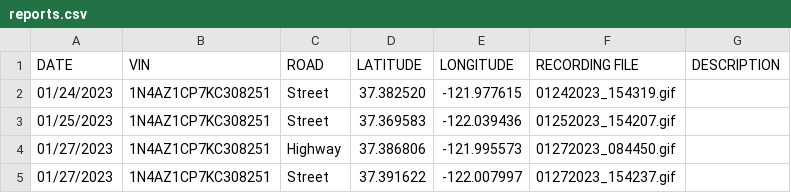
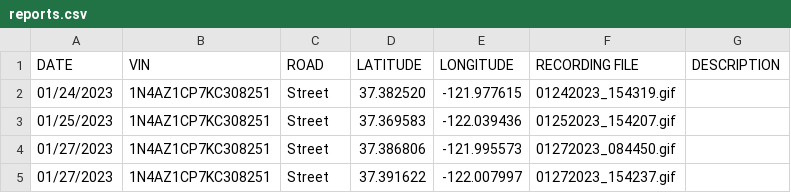
Before and after one commit to twintersx/de_report_gui, a CSV file: reports.csv, drawn as a sheet.

```diff
--- a/reports.csv
+++ b/reports.csv
@@ -3,3 +3,3 @@ DATE,VIN,ROAD,LATITUDE,LONGITUDE,RECORDING FILE,DESCRIPTION
 01/25/2023,1N4AZ1CP7KC308251,Street,37.369583,-122.039436,01252023_154207.gif,
-01/27/2023,1N4AZ1CP7KC308251,Highway,37.386806,-121.995573,01272023_084450.gif,
+01/27/2023,1N4AZ1CP7KC308251,Street,37.386806,-121.995573,01272023_084450.gif,
 01/27/2023,1N4AZ1CP7KC308251,Street,37.391622,-122.007997,01272023_154237.gif,
```
Also changed, not shown: 2 other files.
